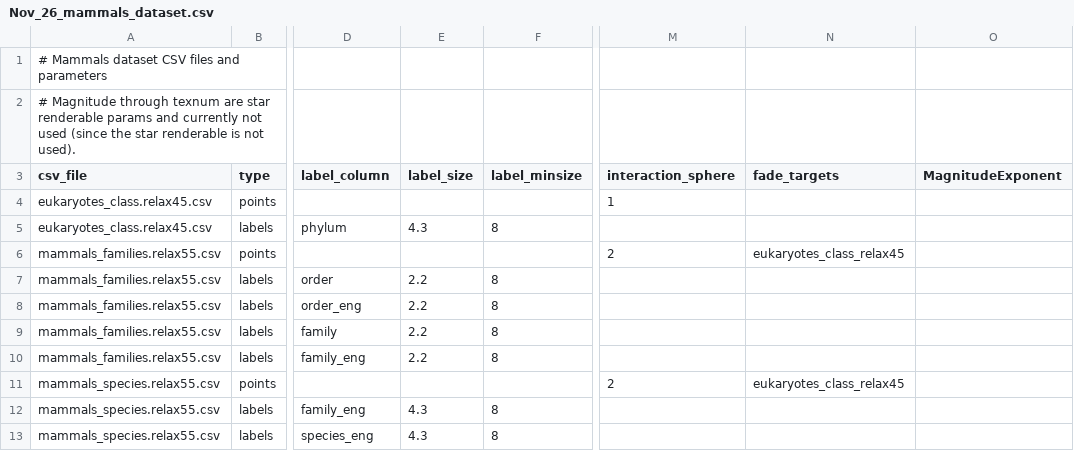
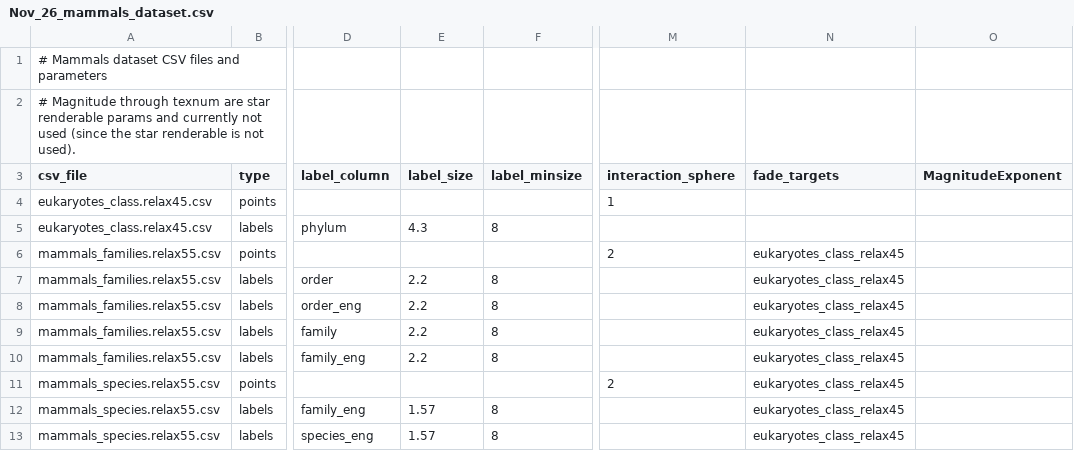
Before and after one commit to brianpatrick/cosmic-view-life, a CSV file: catalogs_raw/Nov_26_relaxed_dataset_english_names/Nov_26_mammals_dataset.csv, drawn as a sheet; only a part is shown, gaps mark what is left out; the diff names each change by its address in the sheet, - before the commit and + after, or states it on an @@ line.

Commit message:
Font size tweak for mammals

```diff
--- a/catalogs_raw/Nov_26_relaxed_dataset_english_names/Nov_26_mammals_dataset.csv
+++ b/catalogs_raw/Nov_26_relaxed_dataset_english_names/Nov_26_mammals_dataset.csv
-N7:N10 (fade_targets): (empty)
+N7:N10 (fade_targets): eukaryotes_class_relax45
-E12:E13 (label_size): 4.3
+E12:E13 (label_size): 1.57
-N12:N13 (fade_targets): (empty)
+N12:N13 (fade_targets): eukaryotes_class_relax45
```
